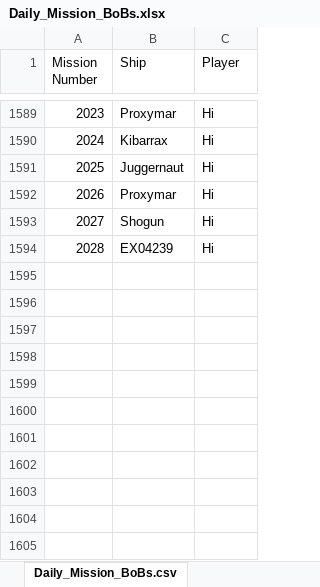
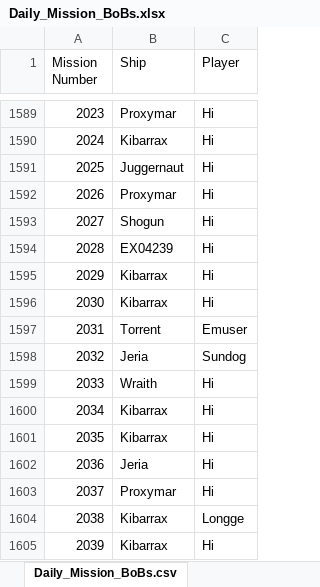
Before and after one commit to tylertking/BoB-Database, an Excel workbook: Daily_Mission_BoBs.xlsx, sheet Daily_Mission_BoBs.csv, drawn as a sheet; only a part is shown, gaps mark what is left out; values as stored, in another font and other column widths than the file's, no borders; the diff names each change by its address in the sheet, - before the commit and + after, or states it on an @@ line.

```diff
--- a/Daily_Mission_BoBs.xlsx (sheet Daily_Mission_BoBs.csv)
+++ b/Daily_Mission_BoBs.xlsx (sheet Daily_Mission_BoBs.csv)
+row 1595: 2029 | Kibarrax | Hi
+row 1596: 2030 | Kibarrax | Hi
+row 1597: 2031 | Torrent | Emuser
+row 1598: 2032 | Jeria | Sundog
+row 1599: 2033 | Wraith | Hi
+row 1600: 2034 | Kibarrax | Hi
+row 1601: 2035 | Kibarrax | Hi
+row 1602: 2036 | Jeria | Hi
+row 1603: 2037 | Proxymar | Hi
+row 1604: 2038 | Kibarrax | Longge
+row 1605: 2039 | Kibarrax | Hi
```
Also changed, not shown: Specialist_Mission_BoBs.xlsx, 1 other file.
